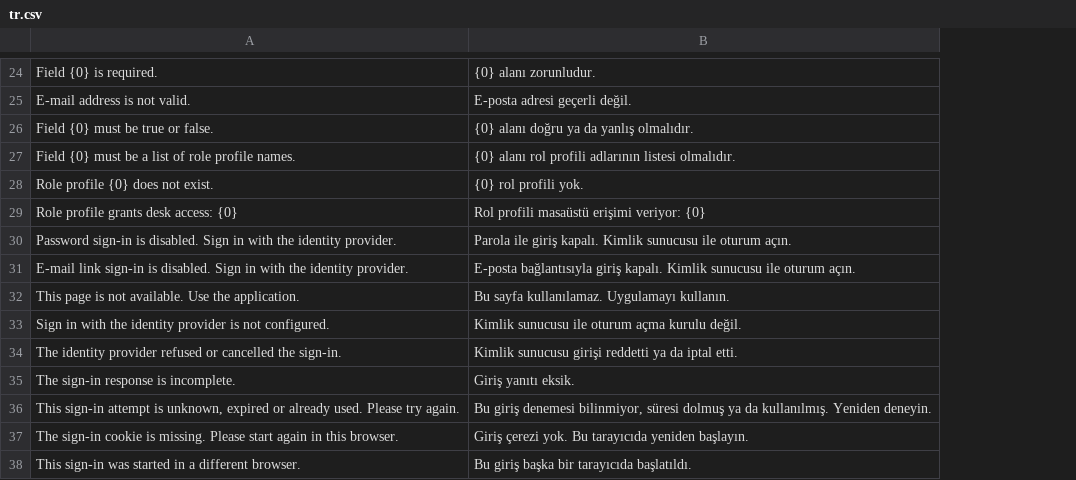
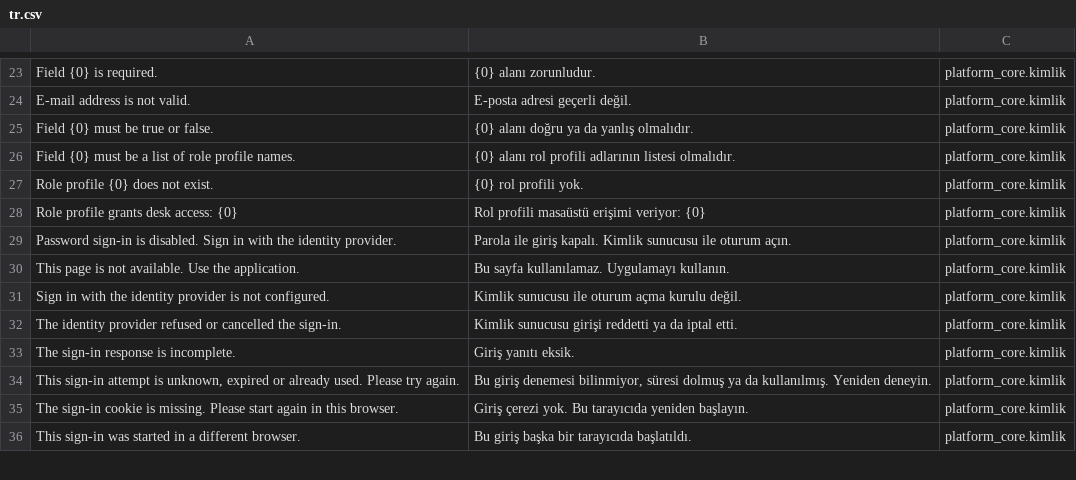
Before and after one commit to karacaismail/frappesetup, a CSV file: backend/apps/platform_core/platform_core/translations/tr.csv, drawn as a sheet; only a part is shown, gaps mark what is left out; removed rows and columns are numbered as before the commit, all else as after; the diff covers the shown part only; the diff names each change by its address in the sheet, - before the commit and + after, or states it on an @@ line.

Commit message:
Kimlik: iletiler bağlamlı çevrilir, Türkçesi çeviri dosyasında bağlam sütunuyla (O-21, O-23)

```diff
--- a/backend/apps/platform_core/platform_core/translations/tr.csv
+++ b/backend/apps/platform_core/platform_core/translations/tr.csv
+column C, rows 23-36: all platform_core.kimlik
-row 31: E-mail link sign-in is disabled. Sign in with the identity provider. | E-posta bağlantısıyla giriş kapalı. Kimlik sunucusu ile oturum açın.
```
Also changed, not shown: 19 added rows and 1 removed row elsewhere in this file, 13 other files.
